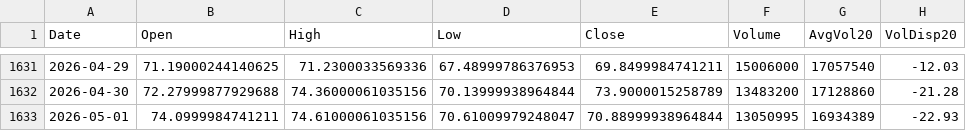
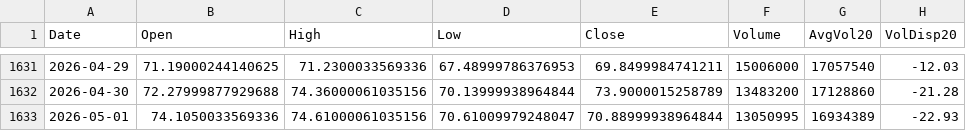
Before and after one commit to Junwoo-Genius/market-snapshot, a CSV file: public/csv/ASTS_daily.csv, drawn as a sheet; only a part is shown, gaps mark what is left out; the diff names each change by its address in the sheet, - before the commit and + after, or states it on an @@ line.

```diff
--- a/public/csv/ASTS_daily.csv
+++ b/public/csv/ASTS_daily.csv
-B1633 (Open): 74.0999984741211
+B1633 (Open): 74.1050033569336
```
Also changed, not shown: public/csv/META_daily.csv, public/csv/SOFI_daily.csv, 10 other files.
